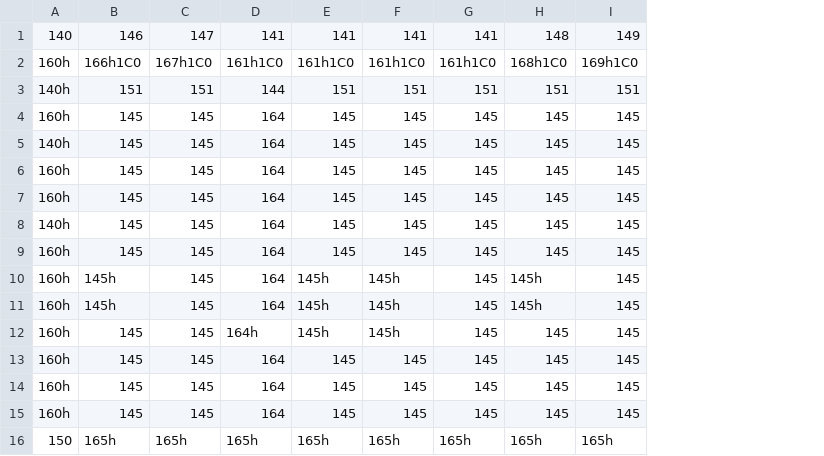
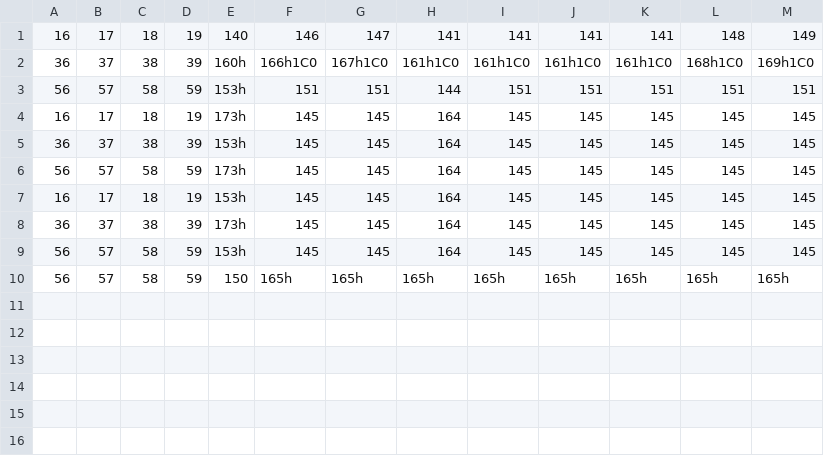
Before and after one commit to ilunnie/Marcos-X-Machine, a CSV file: src/Area/SalaDigital.csv, drawn as a sheet; only a part is shown; removed rows and columns are numbered as before the commit, all else as after; rows hold the shown columns only; the diff names each change by its address in the sheet, - before the commit and + after, or states it on an @@ line.

```diff
--- a/src/Area/SalaDigital.csv
+++ b/src/Area/SalaDigital.csv
-column A, rows 1-9: 140 | 160h | 140h | 160h | 140h | 160h | 160h | 140h | 160h; row 16: 150
+column A, rows 1-10: 16 | 36 | 56 | 16 | 36 | 56 | 16 | 36 | 56 | 56
+column B, rows 1-10: 17 | 37 | 57 | 17 | 37 | 57 | 17 | 37 | 57 | 57
+column C, rows 1-10: 18 | 38 | 58 | 18 | 38 | 58 | 18 | 38 | 58 | 58
+column D, rows 1-10: 19 | 39 | 59 | 19 | 39 | 59 | 19 | 39 | 59 | 59
+column E, rows 1-10: 140 | 160h | 153h | 173h | 153h | 173h | 153h | 173h | 153h | 150
-row 10: 160h | 145h | 145 | 164 | 145h | 145h | 145 | 145h | 145
-row 11: 160h | 145h | 145 | 164 | 145h | 145h | 145 | 145h | 145
-row 12: 160h | 145 | 145 | 164h | 145h | 145h | 145 | 145 | 145
-row 13: 160h | 145 | 145 | 164 | 145 | 145 | 145 | 145 | 145
-row 14: 160h | 145 | 145 | 164 | 145 | 145 | 145 | 145 | 145
-row 15: 160h | 145 | 145 | 164 | 145 | 145 | 145 | 145 | 145
```
Also changed, not shown: src/Area/Ets.csv, 9 other files.
